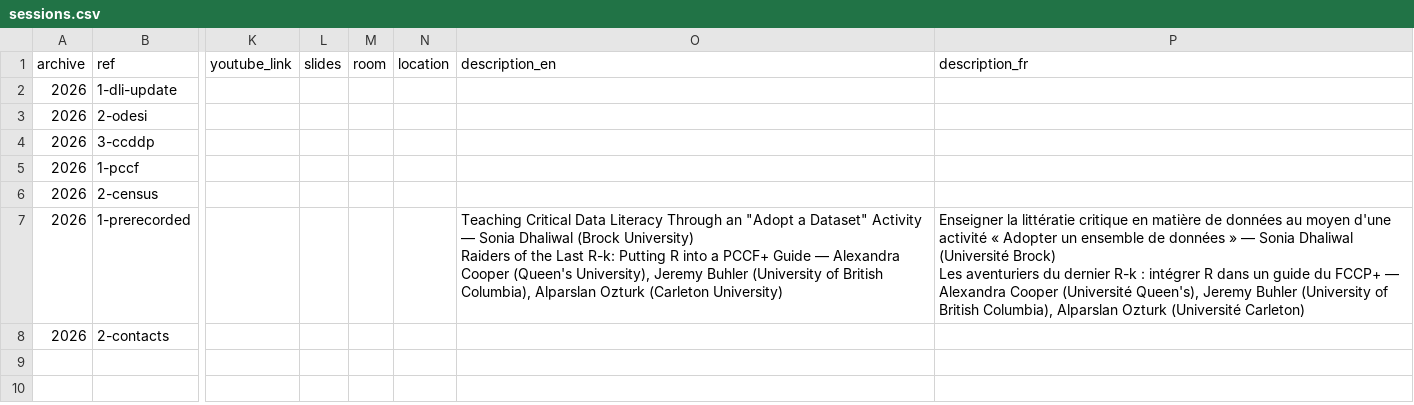
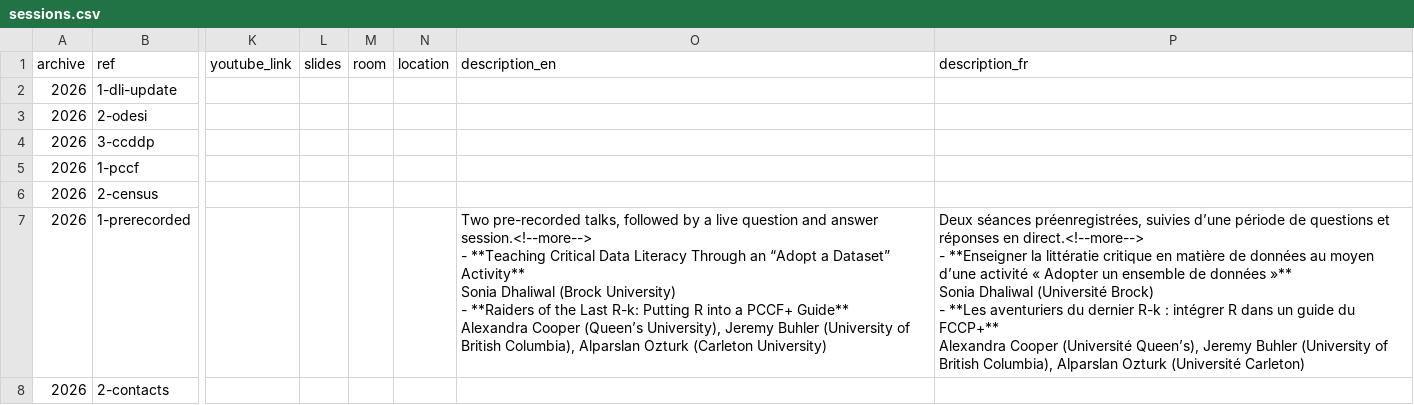
Before and after one commit to dli-training/dli-training.github.io, a CSV file: _data/sessions.csv, drawn as a sheet; only a part is shown, gaps mark what is left out; ↵ is a line break in a cell; the diff names each change by its address in the sheet, - before the commit and + after, or states it on an @@ line.

```diff
--- a/_data/sessions.csv
+++ b/_data/sessions.csv
-O7 (description_en): Teaching Critical Data Literacy Through an "Adopt a Dataset" Activity — Sonia Dhaliwal (Brock University) ↵ Raiders of the Last R-k: Putting R into a PCCF+ Guide — Alexandra Cooper (Queen's University), Jeremy…
+O7 (description_en): Two pre-recorded talks, followed by a live question and answer session.<!--more--> ↵ - **Teaching Critical Data Literacy Through an “Adopt a Dataset” Activity** ↵ Sonia Dhaliwal (Brock University) ↵ - **Raiders of the Last R-k: Putting R into a PCCF+ Guide** ↵ Alexandra Cooper (Queen’s University), Jeremy…
-P7 (description_fr): Enseigner la littératie critique en matière de données au moyen d'une activité « Adopter un ensemble de données » — Sonia Dhaliwal (Université Brock) ↵ Les aventuriers du dernier R-k : intégrer R dans un guide du FCCP+ — Alexandra Cooper (Université Queen's), Jeremy Buhler…
+P7 (description_fr): Deux séances préenregistrées, suivies d’une période de questions et réponses en direct.<!--more--> ↵ - **Enseigner la littératie critique en matière de données au moyen d’une activité « Adopter un ensemble de données »** ↵ Sonia Dhaliwal (Université Brock) ↵ - **Les aventuriers du dernier R-k : intégrer R dans un guide du FCCP+** ↵ Alexandra Cooper (Université Queen’s), Jeremy Buhler…
```
Also changed, not shown: 1 other file.
